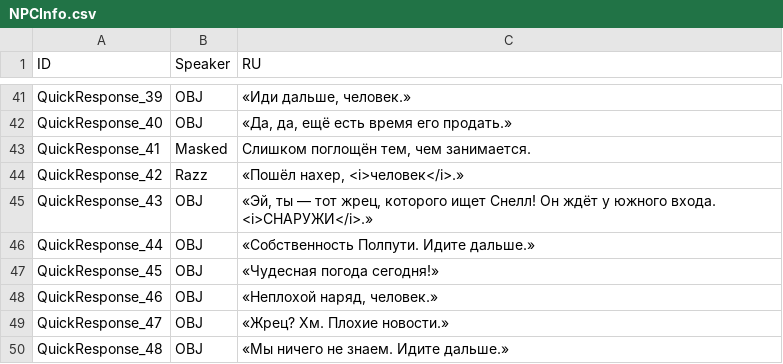
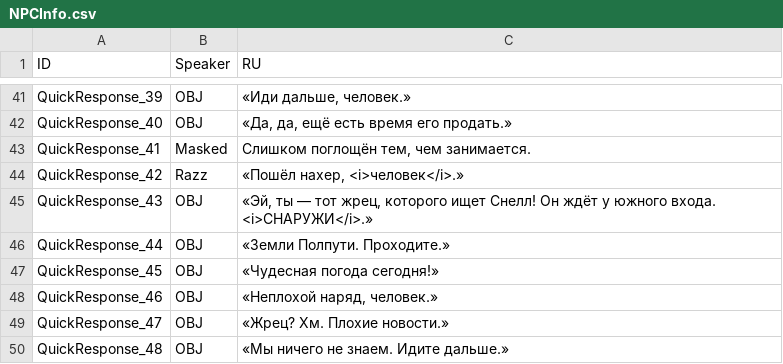
Before and after one commit to aa-blinov/esoteric-ebb-ru, a CSV file: translation/Russian/NPCInfo.csv, drawn as a sheet; only a part is shown, gaps mark what is left out.

```diff
--- a/translation/Russian/NPCInfo.csv
+++ b/translation/Russian/NPCInfo.csv
@@ -45,3 +45,3 @@ QuickResponse_42,Razz,"«Пошёл нахер, <i>человек</i>.»"
 QuickResponse_43,OBJ,"«Эй, ты — тот жрец, которого ищет Снелл! Он ждёт у южного входа. <i>СНАРУЖИ</i>.»"
-QuickResponse_44,OBJ,«Собственность Полпути. Идите дальше.»
+QuickResponse_44,OBJ,«Земли Полпути. Проходите.»
 QuickResponse_45,OBJ,«Чудесная погода сегодня!»
```
Also changed, not shown: translation/Russian/Glossary.csv, translation/Russian/MiscTexts.csv, 11 other files.
